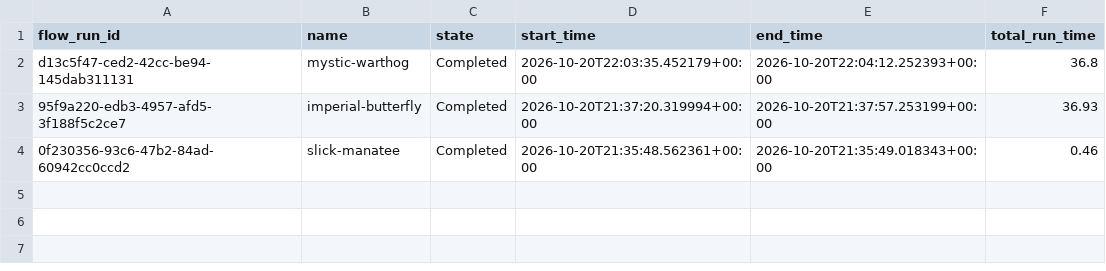
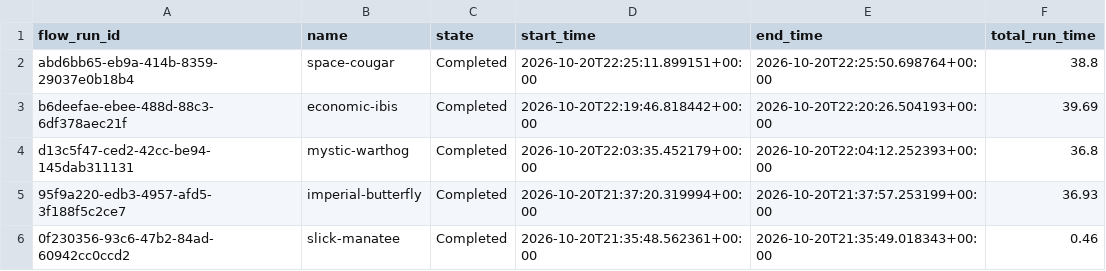
Before and after one commit to Abbas297/clean-air, a CSV file: prefect_runs.csv, drawn as a sheet; the diff names each change by its address in the sheet, - before the commit and + after, or states it on an @@ line.

```diff
--- a/prefect_runs.csv
+++ b/prefect_runs.csv
+row 2: abd6bb65-eb9a-414b-8359-29037e0b18b4 | space-cougar | Completed | 2026-10-20T22:25:11.899151+00:00 | 2026-10-20T22:25:50.698764+00:00 | 38.8
+row 3: b6deefae-ebee-488d-88c3-6df378aec21f | economic-ibis | Completed | 2026-10-20T22:19:46.818442+00:00 | 2026-10-20T22:20:26.504193+00:00 | 39.69
```
Also changed, not shown: data/manifest.csv, state/prefect_runs.csv, 17 other files.
